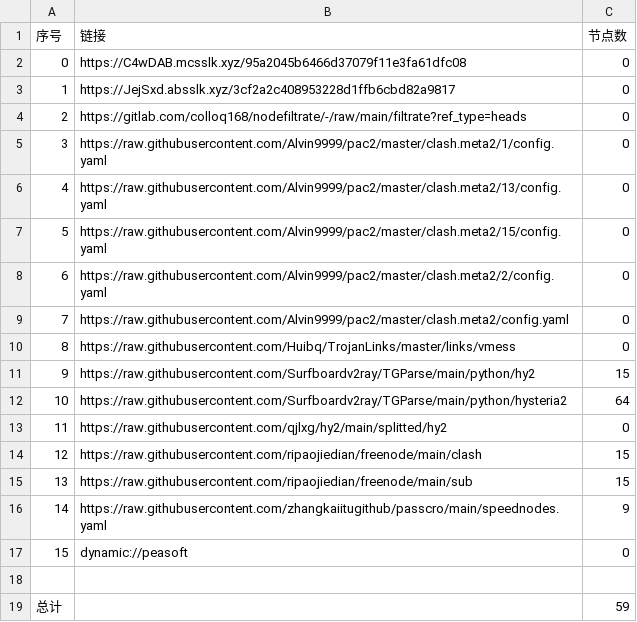
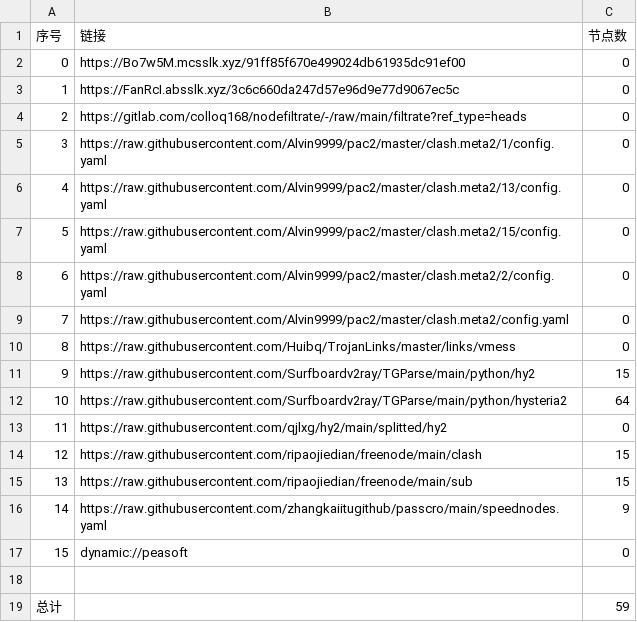
Before and after one commit to aqswaqsw/-dl, a CSV file: list_result.csv, drawn as a sheet.

```diff
--- a/list_result.csv
+++ b/list_result.csv
@@ -1,4 +1,4 @@
 序号,链接,节点数
-0,https://C4wDAB.mcsslk.xyz/95a2045b6466d37079f11e3fa61dfc08,0
-1,https://JejSxd.absslk.xyz/3cf2a2c408953228d1ffb6cbd82a9817,0
+0,https://Bo7w5M.mcsslk.xyz/91ff85f670e499024db61935dc91ef00,0
+1,https://FanRcI.absslk.xyz/3c6c660da247d57e96d9e77d9067ec5c,0
 2,https://gitlab.com/colloq168/nodefiltrate/-/raw/main/filtrate?ref_type=heads,0
```
Also changed, not shown: 3 other files.
